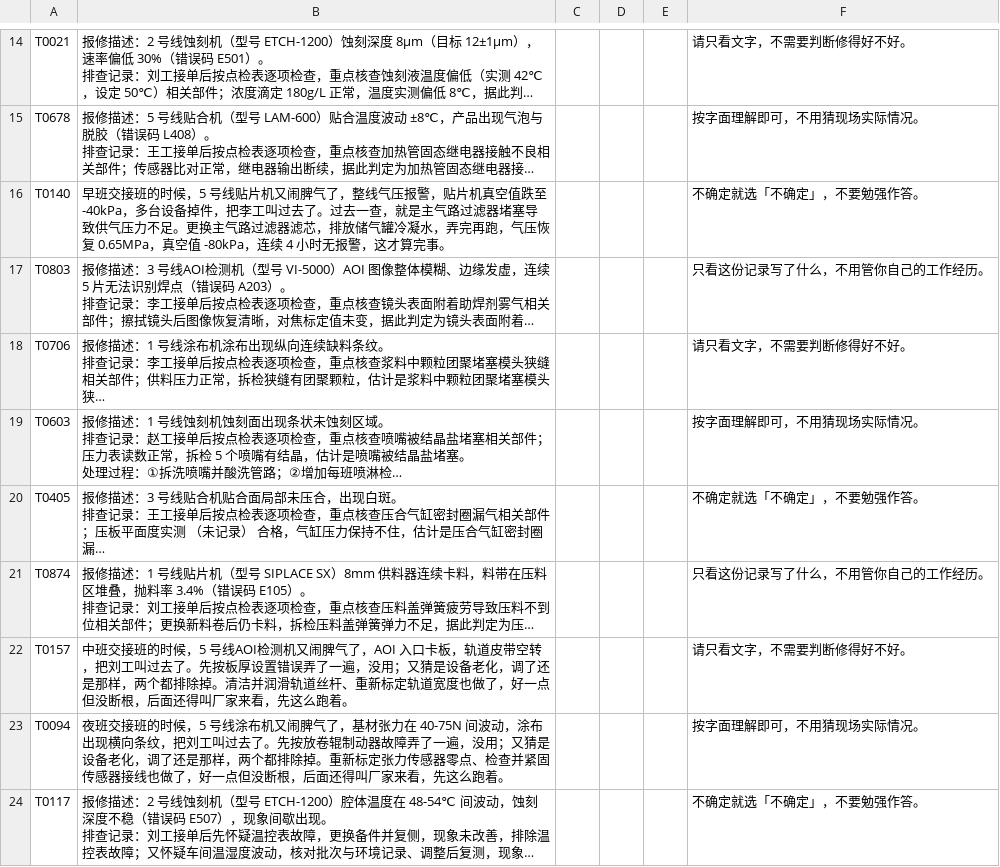
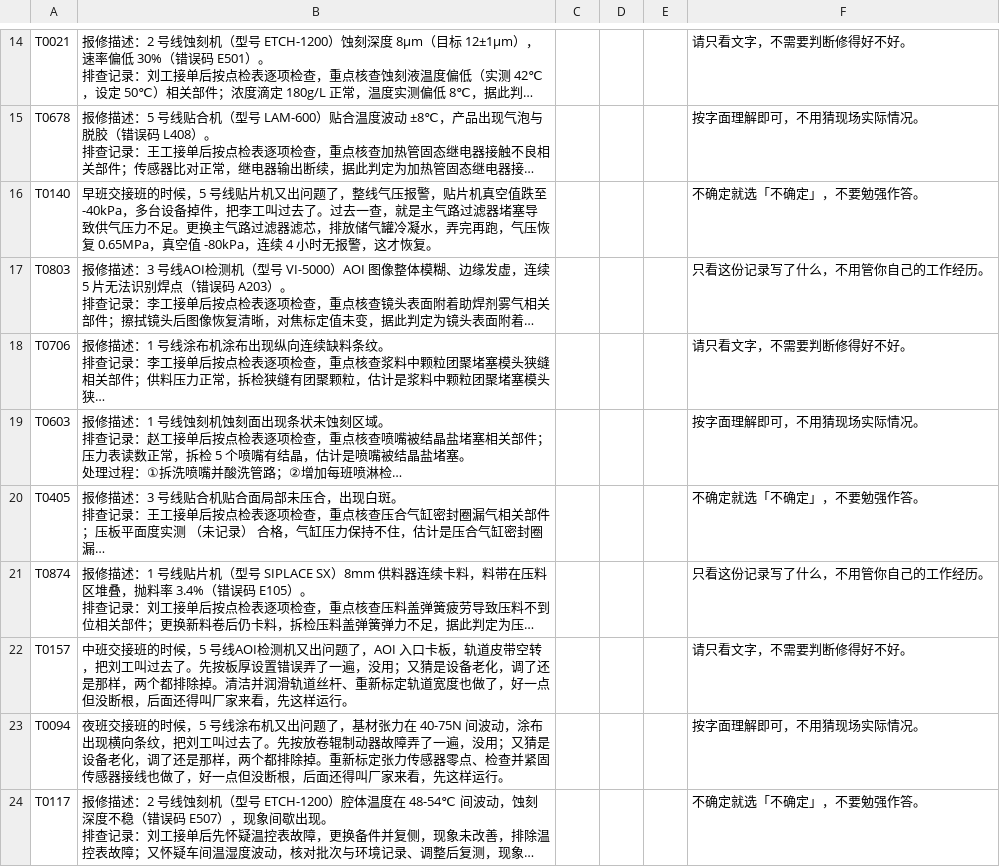
Before and after one commit to zzq-12138/ai-tims, a CSV file: docs/paper/问题二/外行复核表_C30.csv, drawn as a sheet; only a part is shown, gaps mark what is left out; long unchanged cells end in …; the diff names each change by its address in the sheet, - before the commit and + after, or states it on an @@ line.

```diff
--- a/docs/paper/问题二/外行复核表_C30.csv
+++ b/docs/paper/问题二/外行复核表_C30.csv
-B16: …贴片机又闹脾气了，整线气压报警，贴片机真空值跌至 -40kPa，多台设备掉件，把李工叫过去了。过去一查，就是主气路过滤器堵塞导致供气压力不足。更换主气路过滤器滤芯，排放储气罐冷凝水，弄完再跑，气压恢复 0.65MPa，真空值 -80kPa，连续 4 小时无报警，这才算完事。
+B16: …贴片机又出问题了，整线气压报警，贴片机真空值跌至 -40kPa，多台设备掉件，把李工叫过去了。过去一查，就是主气路过滤器堵塞导致供气压力不足。更换主气路过滤器滤芯，排放储气罐冷凝水，弄完再跑，气压恢复 0.65MPa，真空值 -80kPa，连续 4 小时无报警，这才恢复。
-B22: …检测机又闹脾气了，AOI 入口卡板，轨道皮带空转，把刘工叫过去了。先按板厚设置错误弄了一遍，没用；又猜是设备老化，调了还是那样，两个都排除掉。清洁并润滑轨道丝杆、重新标定轨道宽度也做了，好一点但没断根，后面还得叫厂家来看，先这么跑着。
+B22: …检测机又出问题了，AOI 入口卡板，轨道皮带空转，把刘工叫过去了。先按板厚设置错误弄了一遍，没用；又猜是设备老化，调了还是那样，两个都排除掉。清洁并润滑轨道丝杆、重新标定轨道宽度也做了，好一点但没断根，后面还得叫厂家来看，先这样运行。
-B23: …涂布机又闹脾气了，基材张力在 40-75N 间波动，涂布出现横向条纹，把刘工叫过去了。先按放卷辊制动器故障弄了一遍，没用；又猜是设备老化，调了还是那样，两个都排除掉。重新标定张力传感器零点、检查并紧固传感器接线也做了，好一点但没断根，后面还得叫厂家来看，先这么跑着。
+B23: …涂布机又出问题了，基材张力在 40-75N 间波动，涂布出现横向条纹，把刘工叫过去了。先按放卷辊制动器故障弄了一遍，没用；又猜是设备老化，调了还是那样，两个都排除掉。重新标定张力传感器零点、检查并紧固传感器接线也做了，好一点但没断根，后面还得叫厂家来看，先这样运行。
```
Also changed, not shown: docs/paper/问题二/annotation_set_v1.csv, 16 other files.
